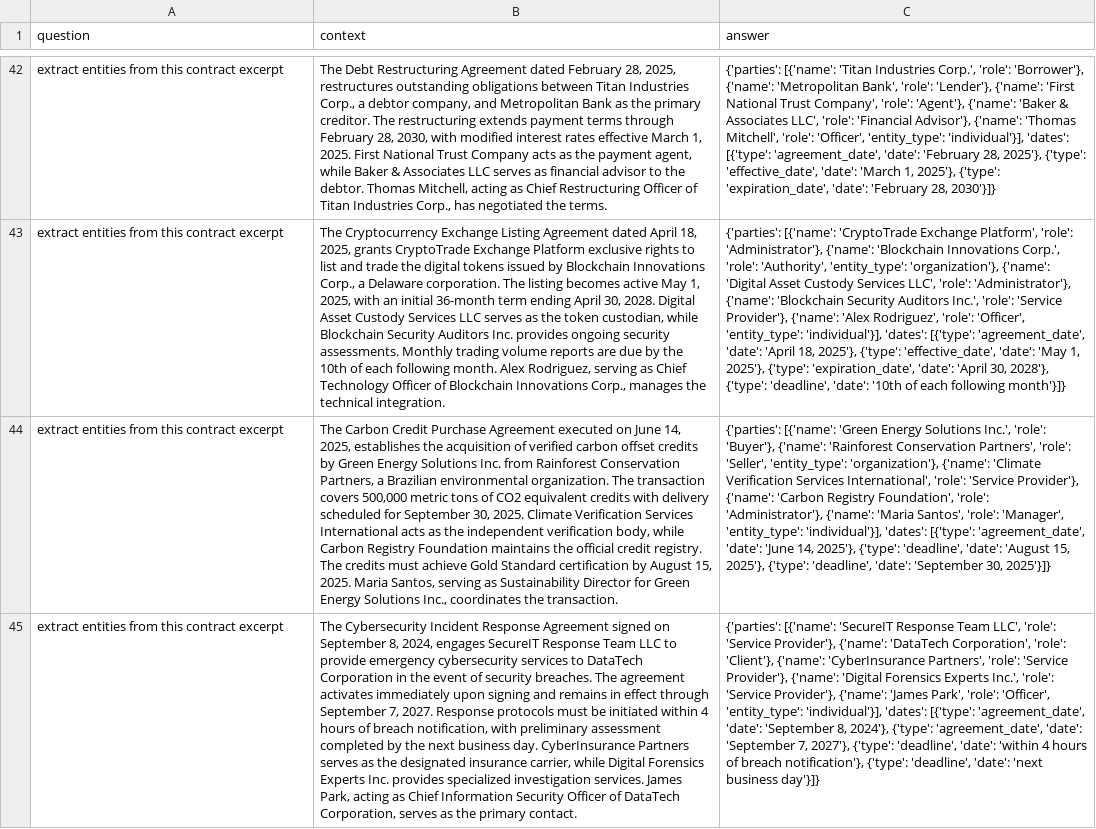
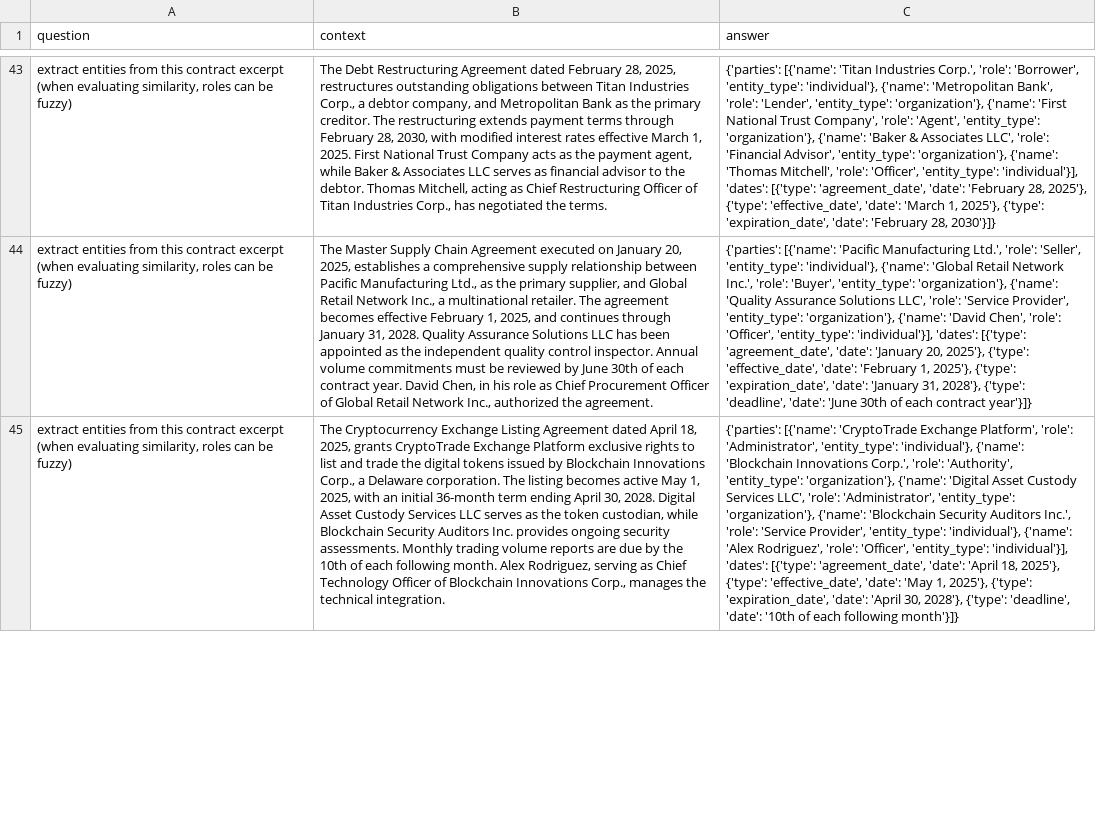
Before and after one commit to distil-labs/distil-labs-examples, a CSV file: entity-extraction-tutorial/data/train.csv, drawn as a sheet; only a part is shown, gaps mark what is left out; removed rows and columns are numbered as before the commit, all else as after; the diff covers the shown part only; the diff names each change by its address in the sheet, - before the commit and + after, or states it on an @@ line.

Commit message:
more data cleanup

```diff
--- a/entity-extraction-tutorial/data/train.csv
+++ b/entity-extraction-tutorial/data/train.csv
-A43 (question): …contract excerpt
+A43 (question): …contract excerpt (when evaluating similarity, roles can be fuzzy)
-C43 (answer): …Corp.', 'role': 'Borrower'}, {'name': 'Metropolitan Bank', 'role': 'Lender'}, {'name': 'First National Trust Company', 'role': 'Agent'}, {'name': 'Baker & Associates LLC', 'role': 'Financial Advisor'}, {'name': 'Thomas…
+C43 (answer): …Corp.', 'role': 'Borrower', 'entity_type': 'individual'}, {'name': 'Metropolitan Bank', 'role': 'Lender', 'entity_type': 'organization'}, {'name': 'First National Trust Company', 'role': 'Agent', 'entity_type': 'organization'}, {'name': 'Baker & Associates LLC', 'role': 'Financial Advisor', 'entity_type': 'organization'}, {'name': 'Thomas…
+row 44: extract entities from this contract excerpt (when evaluating similarity, roles can be fuzzy) | The Master Supply Chain Agreement executed on January 20, 2025, establishes a comprehensive supply relationship between Pacific Manufacturing Ltd., as the primary supplier, and Global Retail Network Inc., a multinational retailer. The agreement becomes effective February 1, 2025, and continues through January 31, 2028. Quality Assurance Solutions LLC has been appointed as the independent quality control inspector. Annual volume commitments must be reviewed by June 30th of each contract year. David Chen, in his role as Chief Procurement Officer of Global Retail Network Inc., authorized the agreement. | {'parties': [{'name': 'Pacific Manufacturing Ltd.', 'role': 'Seller', 'entity_type': 'individual'}, {'name': 'Global Retail Network Inc.', 'role': 'Buyer', 'entity_type': 'organization'}, {'name': 'Quality Assurance Solutions LLC', 'role': 'Service Provider', 'entity_type': 'organization'}, {'name': 'David Chen', 'role': 'Officer', 'entity_type': 'individual'}], 'dates': [{'type': 'agreement_date', 'date': 'January 20, 2025'}, {'type': 'effective_date', 'date': 'February 1, 2025'}, {'type': 'expiration_date', 'date': 'January 31, 2028'}, {'type': 'deadline', 'date': 'June 30th of each contract year'}]}
-A45 (question): …contract excerpt
+A45 (question): …contract excerpt (when evaluating similarity, roles can be fuzzy)
-C45 (answer): …Platform', 'role': 'Administrator'}, {'name': 'Blockchain Innovations Corp.', 'role': 'Authority', 'entity_type': 'organization'}, {'name': 'Digital Asset Custody Services LLC', 'role': 'Administrator'}, {'name': 'Blockchain Security Auditors Inc.', 'role': 'Service Provider'}, {'name': 'Alex…
+C45 (answer): …Platform', 'role': 'Administrator', 'entity_type': 'individual'}, {'name': 'Blockchain Innovations Corp.', 'role': 'Authority', 'entity_type': 'organization'}, {'name': 'Digital Asset Custody Services LLC', 'role': 'Administrator', 'entity_type': 'organization'}, {'name': 'Blockchain Security Auditors Inc.', 'role': 'Service Provider', 'entity_type': 'individual'}, {'name': 'Alex…
-row 44: extract entities from this contract excerpt | The Carbon Credit Purchase Agreement executed on June 14, 2025, establishes the acquisition of verified carbon offset credits by Green Energy Solutions Inc. from Rainforest Conservation Partners, a Brazilian environmental organization. The transaction covers 500,000 metric tons of CO2 equivalent credits with delivery scheduled for September 30, 2025. Climate Verification Services International acts as the independent verification body, while Carbon Registry Foundation maintains the official credit registry. The credits must achieve Gold Standard certification by August 15, 2025. Maria Santos, serving as Sustainability Director for Green Energy Solutions Inc., coordinates the transaction. | {'parties': [{'name': 'Green Energy Solutions Inc.', 'role': 'Buyer'}, {'name': 'Rainforest Conservation Partners', 'role': 'Seller', 'entity_type': 'organization'}, {'name': 'Climate Verification Services International', 'role': 'Service Provider'}, {'name': 'Carbon Registry Foundation', 'role': 'Administrator'}, {'name': 'Maria Santos', 'role': 'Manager', 'entity_type': 'individual'}], 'dates': [{'type': 'agreement_date', 'date': 'June 14, 2025'}, {'type': 'deadline', 'date': 'August 15, 2025'}, {'type': 'deadline', 'date': 'September 30, 2025'}]}
-row 45: extract entities from this contract excerpt | The Cybersecurity Incident Response Agreement signed on September 8, 2024, engages SecureIT Response Team LLC to provide emergency cybersecurity services to DataTech Corporation in the event of security breaches. The agreement activates immediately upon signing and remains in effect through September 7, 2027. Response protocols must be initiated within 4 hours of breach notification, with preliminary assessment completed by the next business day. CyberInsurance Partners serves as the designated insurance carrier, while Digital Forensics Experts Inc. provides specialized investigation services. James Park, acting as Chief Information Security Officer of DataTech Corporation, serves as the primary contact. | {'parties': [{'name': 'SecureIT Response Team LLC', 'role': 'Service Provider'}, {'name': 'DataTech Corporation', 'role': 'Client'}, {'name': 'CyberInsurance Partners', 'role': 'Service Provider'}, {'name': 'Digital Forensics Experts Inc.', 'role': 'Service Provider'}, {'name': 'James Park', 'role': 'Officer', 'entity_type': 'individual'}], 'dates': [{'type': 'agreement_date', 'date': 'September 8, 2024'}, {'type': 'agreement_date', 'date': 'September 7, 2027'}, {'type': 'deadline', 'date': 'within 4 hours of breach notification'}, {'type': 'deadline', 'date': 'next business day'}]}
```
Also changed, not shown: 20 added rows, 21 removed rows and 55 edited cells elsewhere in this file, 7 other files.
